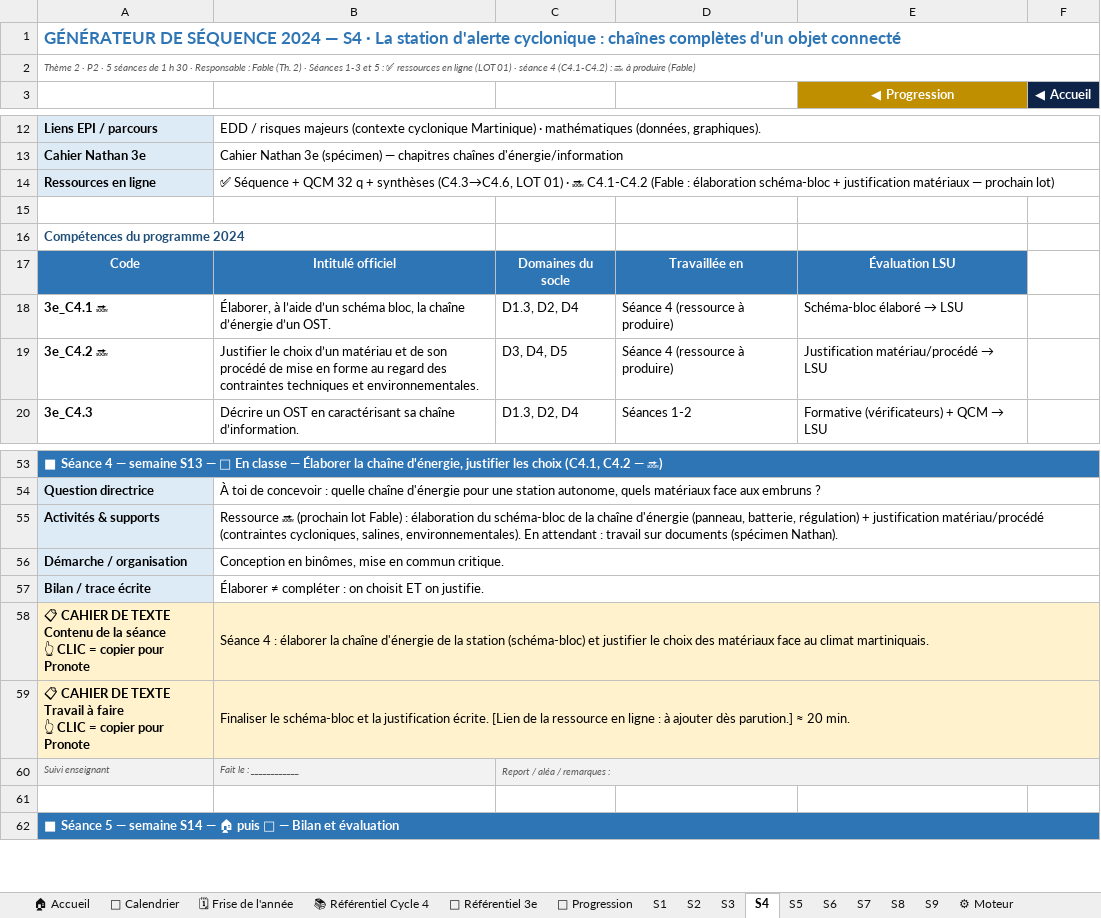
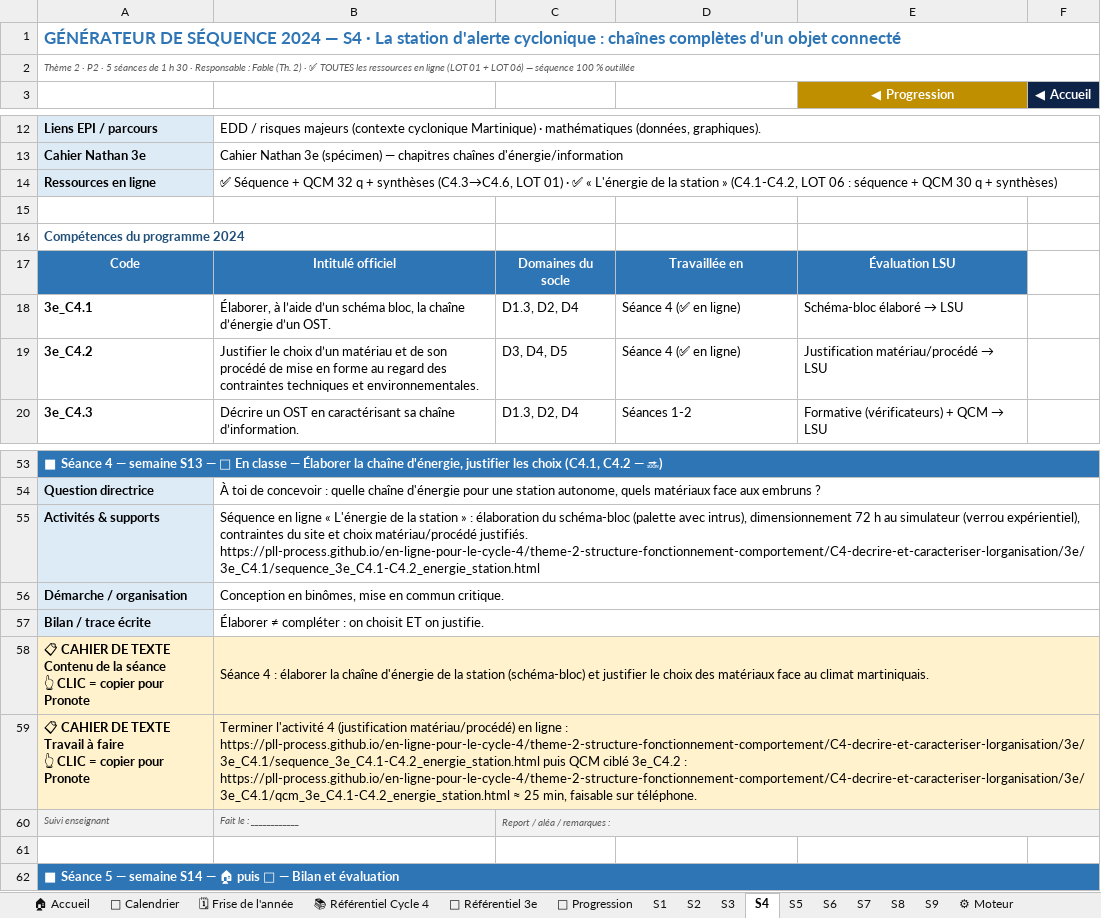
Before and after one commit to PLL-process/en-ligne-pour-le-cycle-4, an Excel workbook: _progressions/3e/Progression_Techno_3e_2026-2027_Martinique.xlsx, sheet S4, drawn as a sheet; only a part is shown, gaps mark what is left out; values as stored, in another font and other column widths than the file's, no borders; the diff names each change by its address in the sheet, - before the commit and + after, or states it on an @@ line.

```diff
--- a/_progressions/3e/Progression_Techno_3e_2026-2027_Martinique.xlsx (sheet S4)
+++ b/_progressions/3e/Progression_Techno_3e_2026-2027_Martinique.xlsx (sheet S4)
-A2: …2) · Séances 1-3 et 5 : ✅ ressources en ligne (LOT 01) · séance 4 (C4.1-C4.2) : 🔜 à produire (Fable)
+A2: …2) · ✅ TOUTES les ressources en ligne (LOT 01 + LOT 06) — séquence 100 % outillée
-B14: …01) · 🔜 C4.1-C4.2 (Fable : élaboration schéma-bloc + justification matériaux — prochain lot)
+B14: …01) · ✅ « L'énergie de la station » (C4.1-C4.2, LOT 06 : séquence + QCM 30 q + synthèses)
-A18: 3e_C4.1 🔜
+A18: 3e_C4.1
-D18:D19: Séance 4 (ressource à produire)
+D18:D19: Séance 4 (✅ en ligne)
-A19: 3e_C4.2 🔜
+A19: 3e_C4.2
-B55: Ressource 🔜 (prochain lot Fable) : élaboration du schéma-bloc de la chaîne d'énergie (panneau, batterie, régulation) + justification matériau/procédé (contraintes cycloniques, salines, environnementales). En attendant : travail sur documents (spécimen Nathan).
+B55: Séquence en ligne « L'énergie de la station » : élaboration du schéma-bloc (palette avec intrus), dimensionnement 72 h au simulateur (verrou expérientiel), contraintes du site et choix matériau/procédé justifiés. https://pll-process.github.io/en-ligne-pour-le-cycle-4/theme-2-structure-fonctionnement-comportement/C4-decrire-et-caracteriser-lorganisation/3e/3e_C4.1/sequence_3e_C4.1-C4.2_energie_station.html
-B59: Finaliser le schéma-bloc et la justification écrite. [Lien de la ressource en ligne : à ajouter dès parution.] ≈ 20 min.
+B59: Terminer l'activité 4 (justification matériau/procédé) en ligne : https://pll-process.github.io/en-ligne-pour-le-cycle-4/theme-2-structure-fonctionnement-comportement/C4-decrire-et-caracteriser-lorganisation/3e/3e_C4.1/sequence_3e_C4.1-C4.2_energie_station.html puis QCM ciblé 3e_C4.2 : https://pll-process.github.io/en-ligne-pour-le-cycle-4/theme-2-structure-fonctionnement-comportement/C4-decrire-et-caracteriser-lorganisation/3e/3e_C4.1/qcm_3e_C4.1-C4.2_energie_station.html ≈ 25 min, faisable sur téléphone.
```
Also changed, not shown: sheet 🏠 Accueil, sheet 🧭 Progression.
